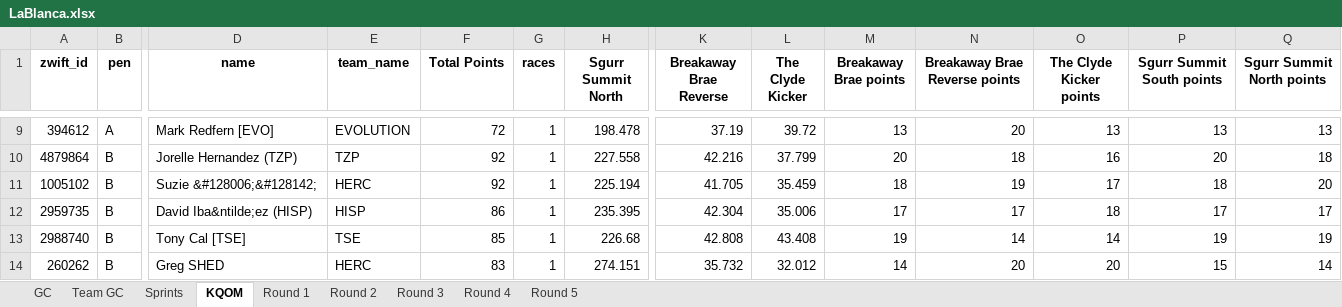
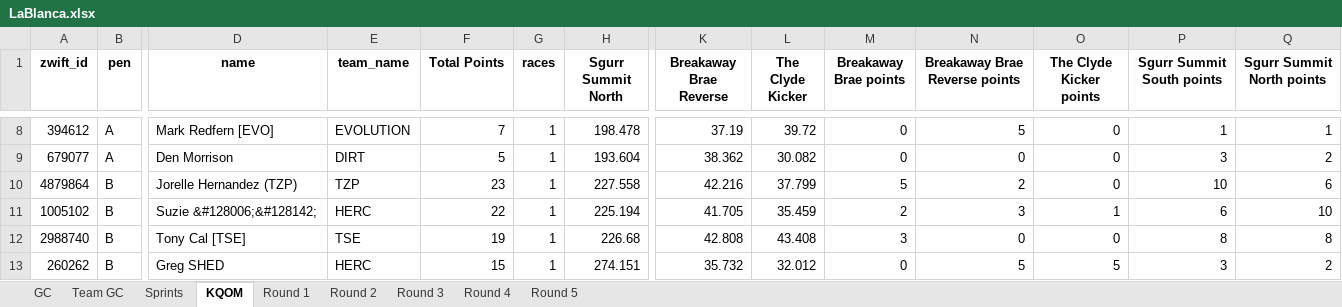
Before and after one commit to gleesonm1/TNP_results, an Excel workbook: LaBlanca/LaBlanca.xlsx, sheet KQOM, drawn as a sheet; only a part is shown, gaps mark what is left out; values as stored, in another font and other column widths than the file's, no borders; removed rows and columns are numbered as before the commit, all else as after; rows hold the shown columns only; the diff covers the shown part only; the diff names each change by its address in the sheet, - before the commit and + after, or states it on an @@ line.

Commit message:
fix KQOM

```diff
--- a/LaBlanca/LaBlanca.xlsx (sheet KQOM)
+++ b/LaBlanca/LaBlanca.xlsx (sheet KQOM)
-F8 (Total Points): 72
+F8 (Total Points): 7
-M8 (Breakaway Brae points): 13
+M8 (Breakaway Brae points): 0
-N8 (Breakaway Brae Reverse points): 20
+N8 (Breakaway Brae Reverse points): 5
-O8 (The Clyde Kicker points): 13
+O8 (The Clyde Kicker points): 0
-P8 (Sgurr Summit South points): 13
+P8 (Sgurr Summit South points): 1
-Q8 (Sgurr Summit North points): 13
+Q8 (Sgurr Summit North points): 1
+row 9: 679077 | A | Den Morrison | DIRT | 5 | 1 | 193.604 | 38.362 | 30.082 | 0 | 0 | 0 | 3 | 2
-F10 (Total Points): 92
+F10 (Total Points): 23
-M10 (Breakaway Brae points): 20
+M10 (Breakaway Brae points): 5
-N10 (Breakaway Brae Reverse points): 18
+N10 (Breakaway Brae Reverse points): 2
-O10 (The Clyde Kicker points): 16
+O10 (The Clyde Kicker points): 0
-P10 (Sgurr Summit South points): 20
+P10 (Sgurr Summit South points): 10
-Q10 (Sgurr Summit North points): 18
+Q10 (Sgurr Summit North points): 6
-F11 (Total Points): 92
+F11 (Total Points): 22
-M11 (Breakaway Brae points): 18
+M11 (Breakaway Brae points): 2
-N11 (Breakaway Brae Reverse points): 19
+N11 (Breakaway Brae Reverse points): 3
-O11 (The Clyde Kicker points): 17
+O11 (The Clyde Kicker points): 1
-P11 (Sgurr Summit South points): 18
+P11 (Sgurr Summit South points): 6
-Q11 (Sgurr Summit North points): 20
+Q11 (Sgurr Summit North points): 10
-row 12: 2959735 | B | David Iba&ntilde;ez (HISP) | HISP | 86 | 1 | 235.395 | 42.304 | 35.006 | 17 | 17 | 18 | 17 | 17
-F12 (Total Points): 85
+F12 (Total Points): 19
-M12 (Breakaway Brae points): 19
+M12 (Breakaway Brae points): 3
-N12 (Breakaway Brae Reverse points): 14
+N12 (Breakaway Brae Reverse points): 0
-O12 (The Clyde Kicker points): 14
+O12 (The Clyde Kicker points): 0
-P12 (Sgurr Summit South points): 19
+P12 (Sgurr Summit South points): 8
-Q12 (Sgurr Summit North points): 19
+Q12 (Sgurr Summit North points): 8
-F13 (Total Points): 83
+F13 (Total Points): 15
-M13 (Breakaway Brae points): 14
+M13 (Breakaway Brae points): 0
-N13 (Breakaway Brae Reverse points): 20
+N13 (Breakaway Brae Reverse points): 5
-O13 (The Clyde Kicker points): 20
+O13 (The Clyde Kicker points): 5
-P13 (Sgurr Summit South points): 15
+P13 (Sgurr Summit South points): 3
-Q13 (Sgurr Summit North points): 14
+Q13 (Sgurr Summit North points): 2
```
Also changed, not shown: 4 added rows, 4 removed rows and 102 edited cells elsewhere in this sheet, 1 other file.
